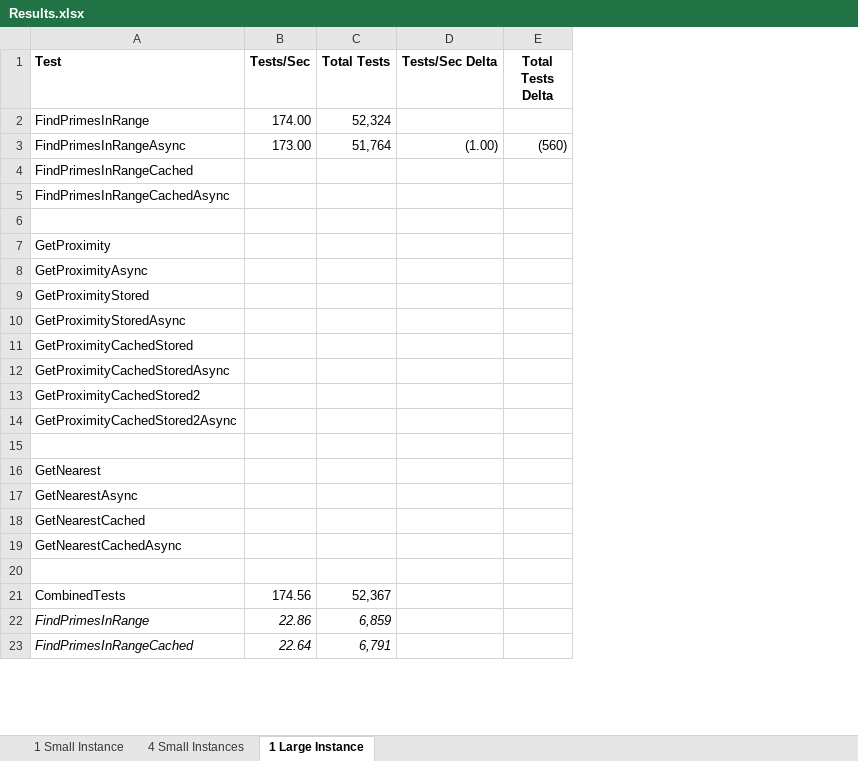
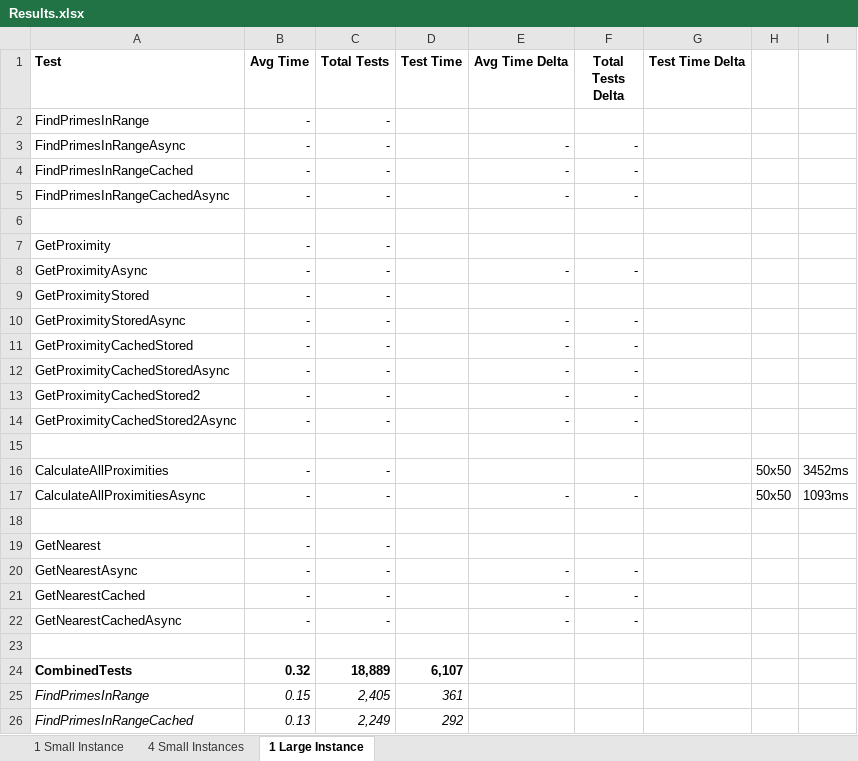
Before and after one commit to mark-doyle/dal-cs-sig, an Excel workbook: RealWorldScalability/Results.xlsx, sheet 1 Large Instance, drawn as a sheet; only a part is shown; values as stored, in another font and other column widths than the file's, no borders; removed rows and columns are numbered as before the commit, all else as after; the diff covers the shown part only; the diff names each change by its address in the sheet, - before the commit and + after, or states it on an @@ line.

Commit message:
Enhancements to async logic; .NET 4.5.2; new load tests and modifications to exising ones

```diff
--- a/RealWorldScalability/Results.xlsx (sheet 1 Large Instance)
+++ b/RealWorldScalability/Results.xlsx (sheet 1 Large Instance)
-column B (Tests/Sec), rows 2-3: 174.00 | 173.00; rows 21-23: 174.56 | 22.86 | 22.64
+column B (Avg Time), rows 2-14: - | - | - | - |  | - | - | - | - | - | - | - | -; rows 24-26: 0.32 | 0.15 | 0.13
-column D (Tests/Sec Delta), row 3: (1.00)
+column D (Test Time), rows 24-26: 6,107 | 361 | 292
+column E (Avg Time Delta), rows 3-14: - | - | - |  |  | - |  | - | - | - | - | -
+column G (Test Time Delta), empty
+column H, empty
+column I, empty
-C2 (Total Tests): 52,324
+C2 (Total Tests): -
-C3 (Total Tests): 51,764
+C3 (Total Tests): -
-F3 (Total Tests Delta): (560)
+F3 (Total Tests Delta): -
-C4:C5 (Total Tests): (empty)
+C4:C5 (Total Tests): -
-F4:F5 (Total Tests Delta): (empty)
+F4:F5 (Total Tests Delta): -
-C7:C14 (Total Tests): (empty)
+C7:C14 (Total Tests): -
-F8 (Total Tests Delta): (empty)
+F8 (Total Tests Delta): -
-F10:F14 (Total Tests Delta): (empty)
+F10:F14 (Total Tests Delta): -
-row 16: GetNearest
-row 17: GetNearestAsync
-row 18: GetNearestCached
-row 19: GetNearestCachedAsync
+row 16: CalculateAllProximities | - | - |  |  |  |  | 50x50 | 3452ms
+row 17: CalculateAllProximitiesAsync | - | - |  | - | - |  | 50x50 | 1093ms
+row 19: GetNearest | - | -
+row 20: GetNearestAsync | - | - |  | - | -
+row 21: GetNearestCached | - | - |  | - | -
+row 22: GetNearestCachedAsync | - | - |  | - | -
+row 23: (empty)
-A24 bold: off
+A24 bold: on
-C24 (Total Tests): 52,367
+C24 (Total Tests): 18,889
-C24 bold: off
+C24 bold: on
-C25 (Total Tests): 6,859
+C25 (Total Tests): 2,405
-C26 (Total Tests): 6,791
+C26 (Total Tests): 2,249
```
Also changed, not shown: 2 added rows, 24 edited cells and cell formats elsewhere in this sheet, sheet 1 Small Instance, sheet 4 Small Instances, 14 other files.
